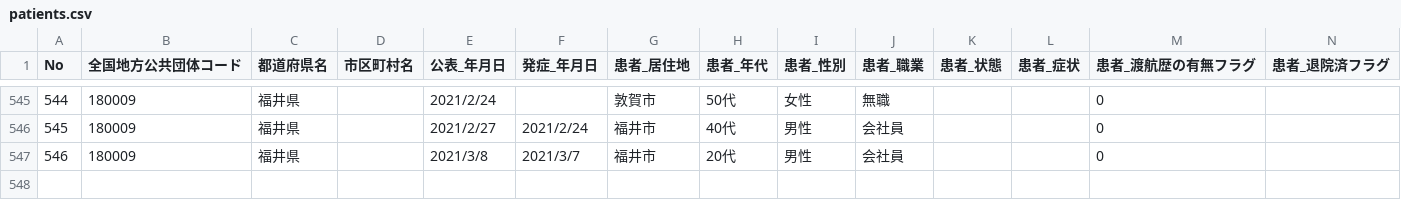
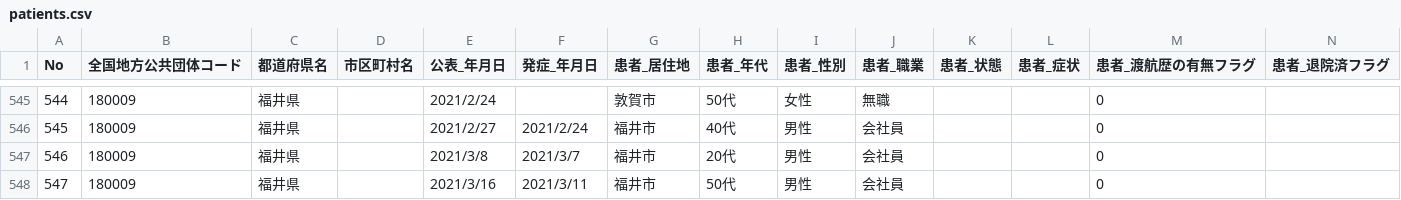
Before and after one commit to code4sabae/opendatagojp, a CSV file: csv/fukui-ken/patients.csv, drawn as a sheet; only a part is shown, gaps mark what is left out; rows hold the shown columns only; the diff names each change by its address in the sheet, - before the commit and + after, or states it on an @@ line.

Commit message:
update data

```diff
--- a/csv/fukui-ken/patients.csv
+++ b/csv/fukui-ken/patients.csv
+row 548: 547 | 180009 | 福井県 |  | 2021/3/16 | 2021/3/11 | 福井市 | 50代 | 男性 | 会社員 |  |  | 0
```
Also changed, not shown: csv/fukui-ken/call-center-cases.csv, csv/fukui-ken/hospitalization-cases.csv, 3 other files.
